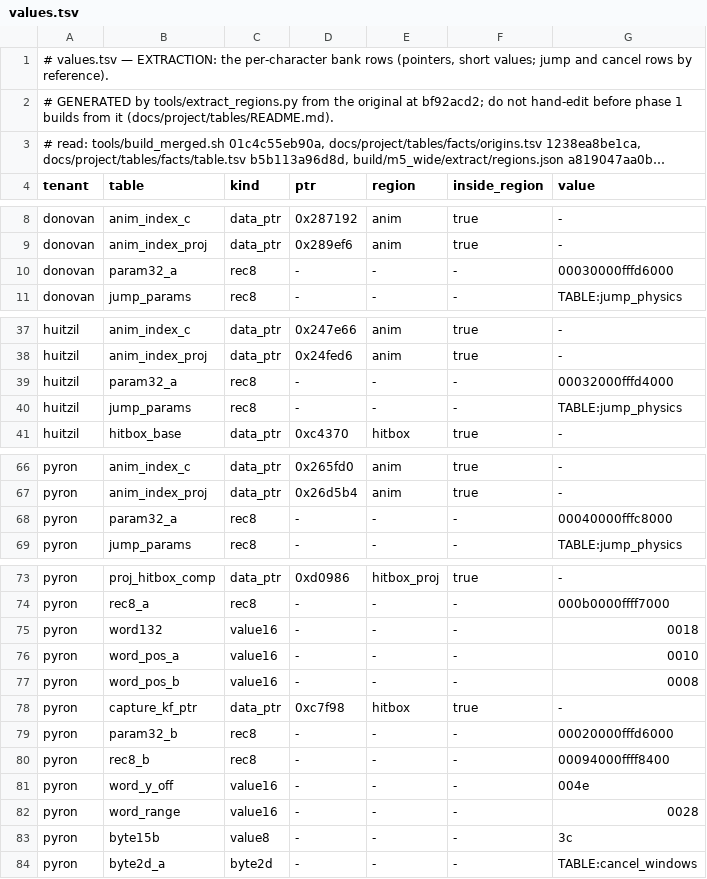
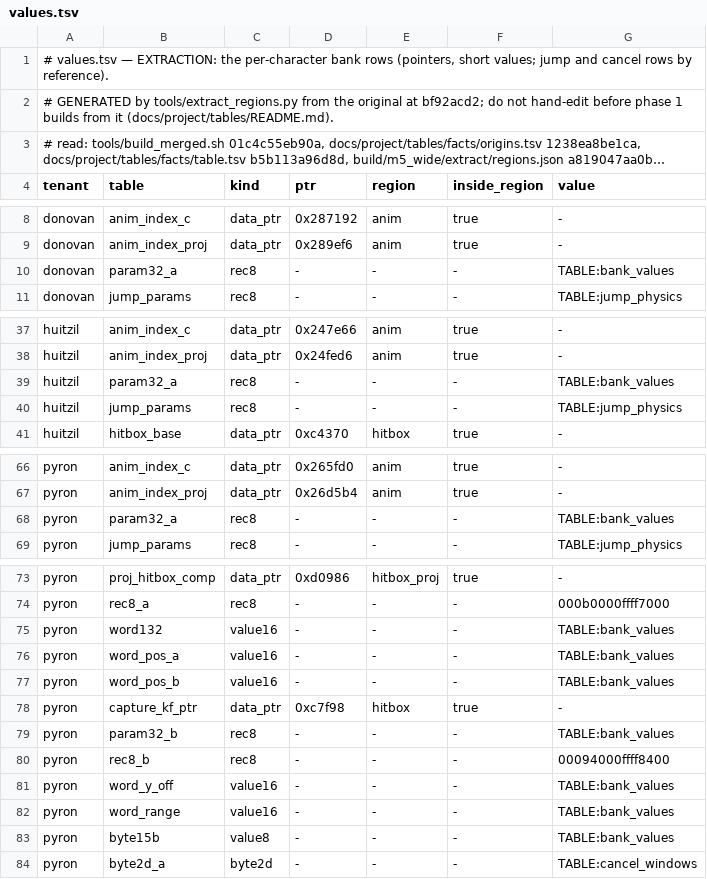
Before and after one commit to DefinitelyFrenchName/VampireSaved-Rebuilt, a TSV file: docs/project/tables/extraction/values.tsv, drawn as a sheet; only a part is shown, gaps mark what is left out; long unchanged cells end in …; the diff covers the shown part only.

```diff
--- a/docs/project/tables/extraction/values.tsv
+++ b/docs/project/tables/extraction/values.tsv
@@ -9,3 +9,3 @@ donovan	anim_index_c	data_ptr	0x287192	anim	true	-
 donovan	anim_index_proj	data_ptr	0x289ef6	anim	true	-
-donovan	param32_a	rec8	-	-	-	00030000fffd6000
+donovan	param32_a	rec8	-	-	-	TABLE:bank_values
 donovan	jump_params	rec8	-	-	-	TABLE:jump_physics
@@ -38,3 +38,3 @@ huitzil	anim_index_c	data_ptr	0x247e66	anim	true	-
 huitzil	anim_index_proj	data_ptr	0x24fed6	anim	true	-
-huitzil	param32_a	rec8	-	-	-	00032000fffd4000
+huitzil	param32_a	rec8	-	-	-	TABLE:bank_values
 huitzil	jump_params	rec8	-	-	-	TABLE:jump_physics
@@ -67,3 +67,3 @@ pyron	anim_index_c	data_ptr	0x265fd0	anim	true	-
 pyron	anim_index_proj	data_ptr	0x26d5b4	anim	true	-
-pyron	param32_a	rec8	-	-	-	00040000fffc8000
+pyron	param32_a	rec8	-	-	-	TABLE:bank_values
 pyron	jump_params	rec8	-	-	-	TABLE:jump_physics
@@ -74,11 +74,11 @@ pyron	proj_hitbox_comp	data_ptr	0xd0986	hitbox_proj	true	-
 pyron	rec8_a	rec8	-	-	-	000b0000ffff7000
-pyron	word132	value16	-	-	-	0018
-pyron	word_pos_a	value16	-	-	-	0010
-pyron	word_pos_b	value16	-	-	-	0008
+pyron	word132	value16	-	-	-	TABLE:bank_values
+pyron	word_pos_a	value16	-	-	-	TABLE:bank_values
+pyron	word_pos_b	value16	-	-	-	TABLE:bank_values
 pyron	capture_kf_ptr	data_ptr	0xc7f98	hitbox	true	-
-pyron	param32_b	rec8	-	-	-	00020000fffd6000
+pyron	param32_b	rec8	-	-	-	TABLE:bank_values
 pyron	rec8_b	rec8	-	-	-	00094000ffff8400
-pyron	word_y_off	value16	-	-	-	004e
-pyron	word_range	value16	-	-	-	0028
-pyron	byte15b	value8	-	-	-	3c
+pyron	word_y_off	value16	-	-	-	TABLE:bank_values
+pyron	word_range	value16	-	-	-	TABLE:bank_values
+pyron	byte15b	value8	-	-	-	TABLE:bank_values
 pyron	byte2d_a	byte2d	-	-	-	TABLE:cancel_windows
```
Also changed, not shown: 14 edited cells elsewhere in this file, docs/project/tables/extraction/auto_tables.tsv, 6 other files.
